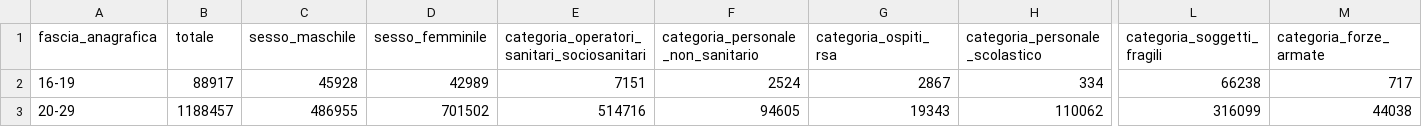
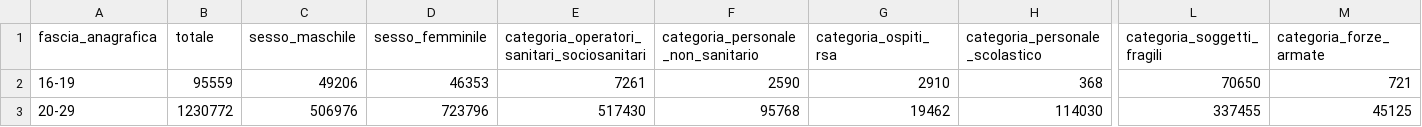
Before and after one commit to MatteoOrlandini/COVID-19-Vaccination-Italy, a CSV file: anagrafica-vaccini-summary-latest.csv, drawn as a sheet; only a part is shown, gaps mark what is left out; the diff covers the shown part only; the diff names each change by its address in the sheet, - before the commit and + after, or states it on an @@ line.

```diff
--- a/anagrafica-vaccini-summary-latest.csv
+++ b/anagrafica-vaccini-summary-latest.csv
-B2 (totale): 88917
+B2 (totale): 95559
-C2 (sesso_maschile): 45928
+C2 (sesso_maschile): 49206
-D2 (sesso_femminile): 42989
+D2 (sesso_femminile): 46353
-E2: 7151
+E2: 7261
-F2: 2524
+F2: 2590
-G2 (categoria_ospiti_rsa): 2867
+G2 (categoria_ospiti_rsa): 2910
-H2 (categoria_personale_scolastico): 334
+H2 (categoria_personale_scolastico): 368
-L2 (categoria_soggetti_fragili): 66238
+L2 (categoria_soggetti_fragili): 70650
-M2 (categoria_forze_armate): 717
+M2 (categoria_forze_armate): 721
-B3 (totale): 1188457
+B3 (totale): 1230772
-C3 (sesso_maschile): 486955
+C3 (sesso_maschile): 506976
-D3 (sesso_femminile): 701502
+D3 (sesso_femminile): 723796
-E3: 514716
+E3: 517430
-F3: 94605
+F3: 95768
-G3 (categoria_ospiti_rsa): 19343
+G3 (categoria_ospiti_rsa): 19462
-H3 (categoria_personale_scolastico): 110062
+H3 (categoria_personale_scolastico): 114030
-L3 (categoria_soggetti_fragili): 316099
+L3 (categoria_soggetti_fragili): 337455
-M3 (categoria_forze_armate): 44038
+M3 (categoria_forze_armate): 45125
```
Also changed, not shown: 101 edited cells elsewhere in this file, vaccini-summary-latest.csv, 58 other files.
